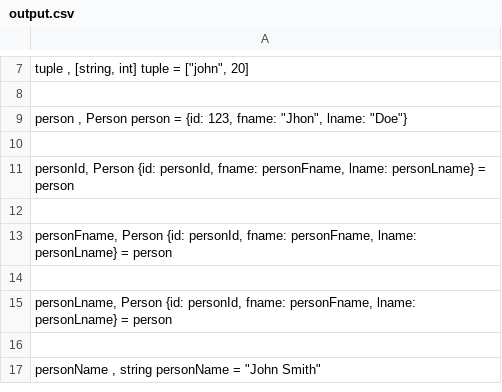
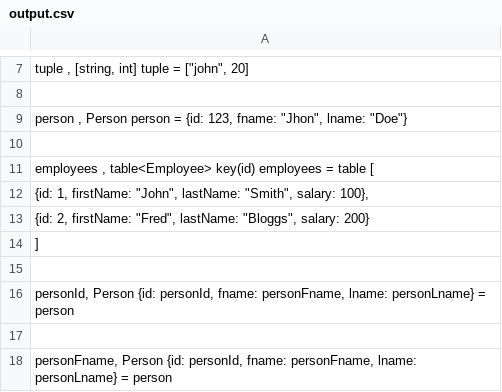
Before and after one commit to VellummyilumVinoth/StatementExtractor, a CSV file: output.csv, drawn as a sheet; only a part is shown, gaps mark what is left out; the shorter side is filled out with more unchanged rows; the diff names each change by its address in the sheet, - before the commit and + after, or states it on an @@ line.

Commit message:
Edit output.csv file

```diff
--- a/output.csv
+++ b/output.csv
+row 11: employees , table<Employee> key(id) employees = table [
+row 12: {id: 1, firstName: "John", lastName: "Smith", salary: 100},
+row 13: {id: 2, firstName: "Fred", lastName: "Bloggs", salary: 200}
+row 14: ]
+row 15: (empty)
```
